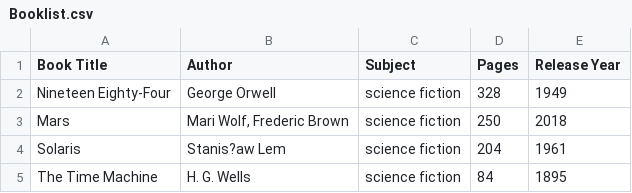
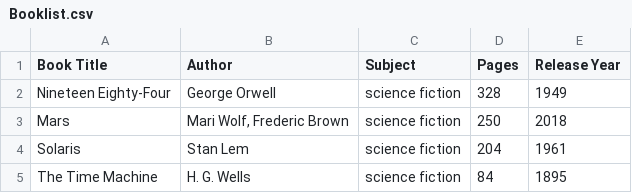
Before and after one commit to johnm1990/DATA607, a CSV file: Booklist.csv, drawn as a sheet.

Commit message:
Add files via upload

```diff
--- a/Booklist.csv
+++ b/Booklist.csv
@@ -3,3 +3,3 @@ Nineteen Eighty-Four,George Orwell,science fiction,328,1949
 Mars,"Mari Wolf, Frederic Brown",science fiction,250,2018
-Solaris,Stanis?aw Lem,science fiction,204,1961
+Solaris,Stan Lem,science fiction,204,1961
 The Time Machine,H. G. Wells,science fiction,84,1895
```
